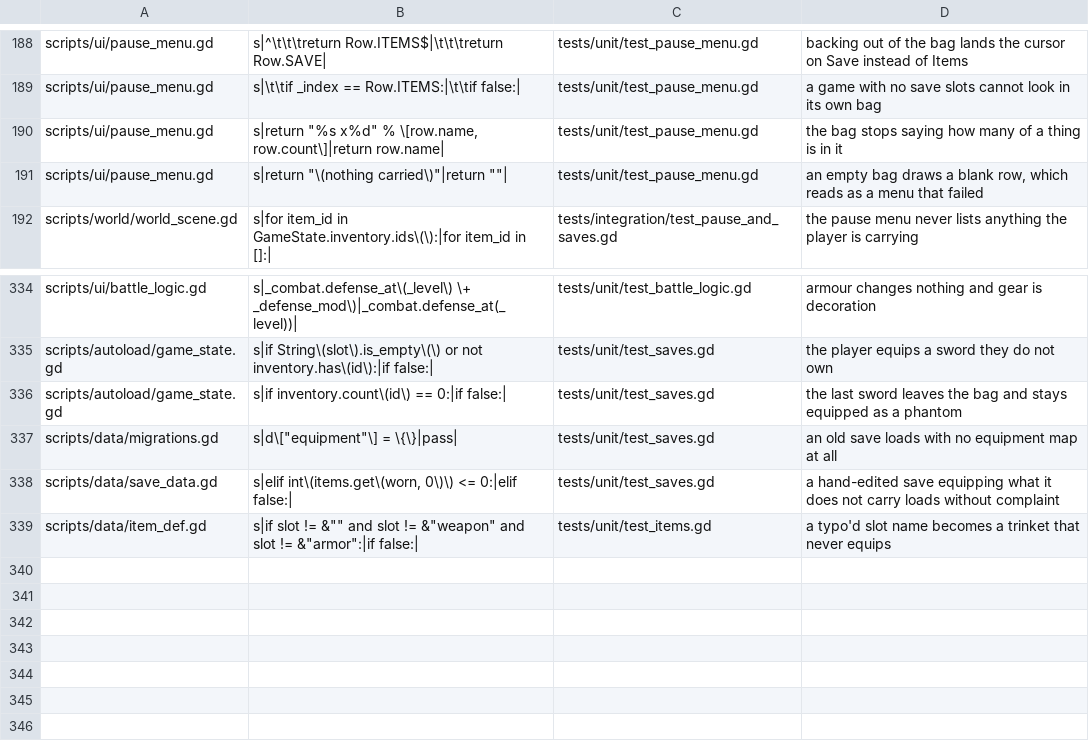
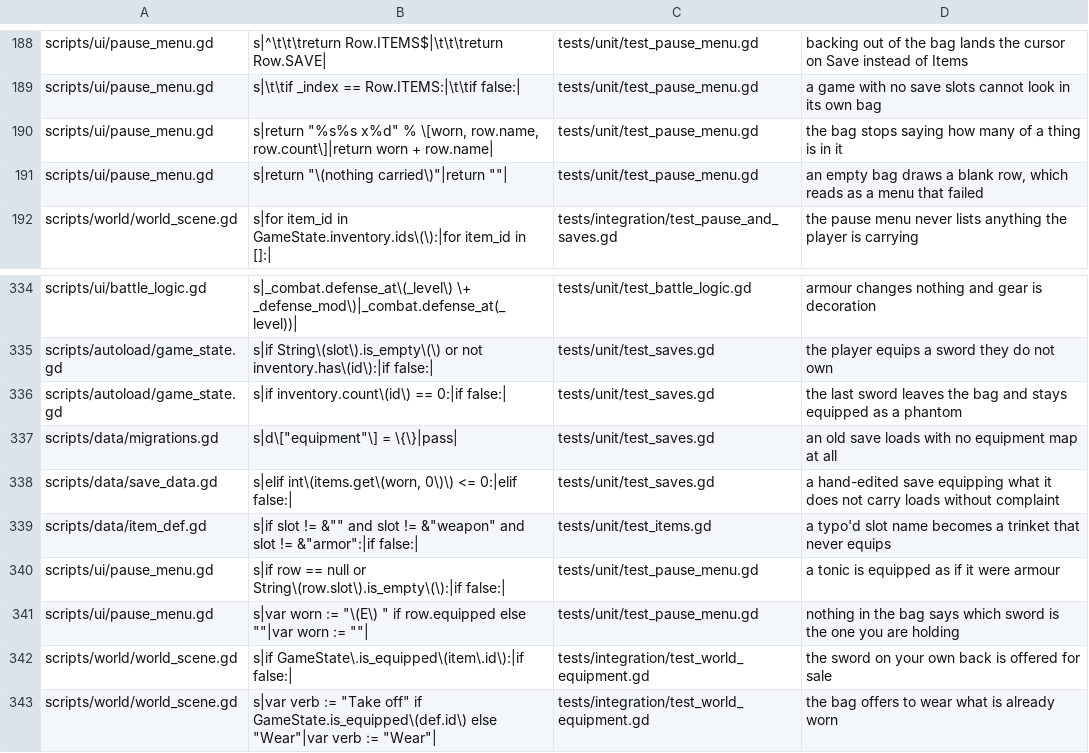
Before and after one commit to Ali0600/rpg-template, a TSV file: tools/mutants.tsv, drawn as a sheet; only a part is shown, gaps mark what is left out.

Commit message:
Let the player wear it (#53)
The bag's confirm is the equip verb. PauseMenu.confirm() on the ITEMS page
answered NONE for three milestones with a comment saying a use verb was a game's
business - equipment is the answer that goes in that hole, and a slotless row
still answers nothing, because a potion heals in every RPG ever written where
"use the rope on the well" is a puzzle.

The genre pass came first this time, and the screen shows what it said it should:
an (E) marker on the worn row, and a line under the list saying what the press
would DO before it does it - "Take off: Atk +3 (now Atk +3 Def +0)". The delta
reads against the totals already worn, because "+3" alone means nothing.
Equipping is a toggle: one list, one confirm, and a second key for "unequip" is a
control nobody would find.

What you are wearing is not on the sell counter. That refusal lives in the world
rather than in ShopMenu - the counter has no business knowing what equipment is -
and a spare stays sellable while one is worn, which is the near miss that makes
refusing the whole stack the easy wrong fix.

The smith stocks a bronze sword (20g, Atk +3) and a leather vest (15g, Def +2)
ahead of the consumables. A full quest run reaches him with 33 gold, so the shelf
does not fit in one visit.

Three gates earned their keep. mutants_aim caught an unescaped '.' in a new
pattern - `item.id` also matches `item_id` in the equip handler, so sed would
have reported a verdict about the wrong function. It then caught a PRE-EXISTING
mutant going stale, because adding the (E) marker moved the line it anchored on;
re-aimed, never deleted. And a mutant survived first: the Wear/Take-off verb had
no test, which is a menu lying about what a press will do.

701 tests, 272 mutants aimed, 12 play sessions. The play session now buys the
sword, is refused the vest at 13 gold, opens the bag and wears it - and asserts
it is still carried, because equipping marks and never moves.

```diff
--- a/tools/mutants.tsv
+++ b/tools/mutants.tsv
@@ -189,3 +189,3 @@ scripts/ui/pause_menu.gd	s|^\t\t\treturn Row.ITEMS$|\t\t\treturn Row.SAVE|	tests
 scripts/ui/pause_menu.gd	s|\t\tif _index == Row.ITEMS:|\t\tif false:|	tests/unit/test_pause_menu.gd	a game with no save slots cannot look in its own bag
-scripts/ui/pause_menu.gd	s|return "%s x%d" % \[row.name, row.count\]|return row.name|	tests/unit/test_pause_menu.gd	the bag stops saying how many of a thing is in it
+scripts/ui/pause_menu.gd	s|return "%s%s x%d" % \[worn, row.name, row.count\]|return worn + row.name|	tests/unit/test_pause_menu.gd	the bag stops saying how many of a thing is in it
 scripts/ui/pause_menu.gd	s|return "\(nothing carried\)"|return ""|	tests/unit/test_pause_menu.gd	an empty bag draws a blank row, which reads as a menu that failed
@@ -339 +339,5 @@ scripts/data/save_data.gd	s|elif int\(items.get\(worn, 0\)\) <= 0:|elif false:|
 scripts/data/item_def.gd	s|if slot != &"" and slot != &"weapon" and slot != &"armor":|if false:|	tests/unit/test_items.gd	a typo'd slot name becomes a trinket that never equips
+scripts/ui/pause_menu.gd	s|if row == null or String\(row.slot\).is_empty\(\):|if false:|	tests/unit/test_pause_menu.gd	a tonic is equipped as if it were armour
+scripts/ui/pause_menu.gd	s|var worn := "\(E\) " if row.equipped else ""|var worn := ""|	tests/unit/test_pause_menu.gd	nothing in the bag says which sword is the one you are holding
+scripts/world/world_scene.gd	s|if GameState\.is_equipped\(item\.id\):|if false:|	tests/integration/test_world_equipment.gd	the sword on your own back is offered for sale
+scripts/world/world_scene.gd	s|var verb := "Take off" if GameState.is_equipped\(def.id\) else "Wear"|var verb := "Wear"|	tests/integration/test_world_equipment.gd	the bag offers to wear what is already worn
```
Also changed, not shown: 13 other files.
